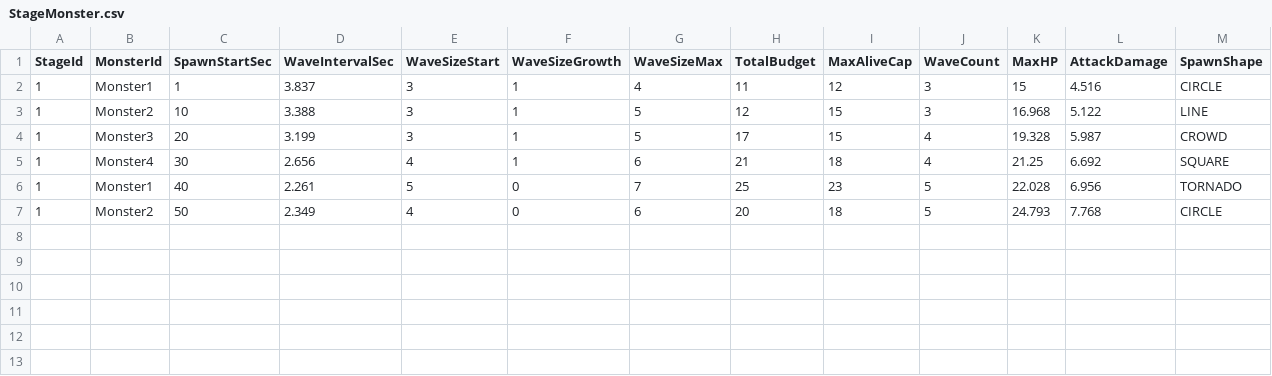
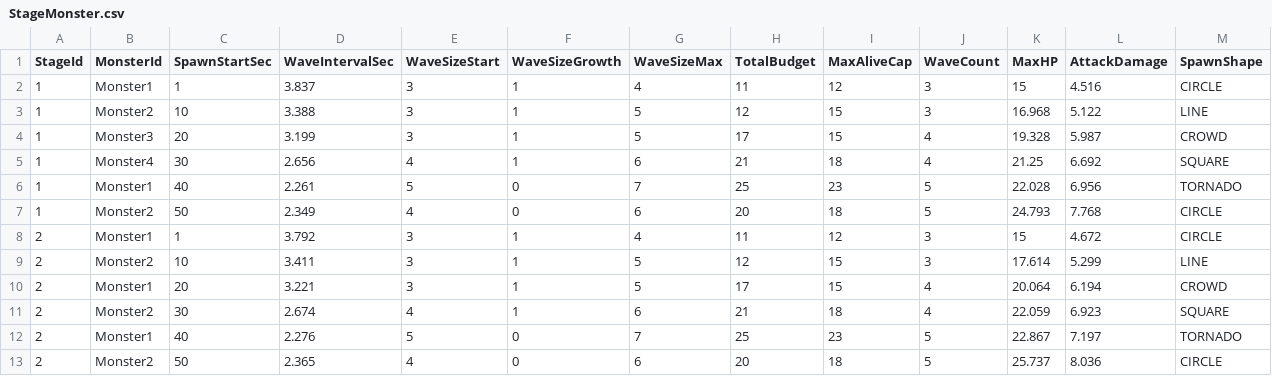
Before and after one commit to hanyj2023/YJHan29, a CSV file: Assets/Resources/StageMonster.csv, drawn as a sheet.

```diff
--- a/Assets/Resources/StageMonster.csv
+++ b/Assets/Resources/StageMonster.csv
@@ -7 +7,7 @@ StageId,MonsterId,SpawnStartSec,WaveIntervalSec,WaveSizeStart,WaveSizeGrowth,Wav
 1,Monster2,50,2.349,4,0,6,20,18,5,24.793,7.768,CIRCLE
+2,Monster1,1,3.792,3,1,4,11,12,3,15,4.672,CIRCLE
+2,Monster2,10,3.411,3,1,5,12,15,3,17.614,5.299,LINE
+2,Monster1,20,3.221,3,1,5,17,15,4,20.064,6.194,CROWD
+2,Monster2,30,2.674,4,1,6,21,18,4,22.059,6.923,SQUARE
+2,Monster1,40,2.276,5,0,7,25,23,5,22.867,7.197,TORNADO
+2,Monster2,50,2.365,4,0,6,20,18,5,25.737,8.036,CIRCLE
```
Also changed, not shown: Assets/Resources/LevelUpCard.csv, 54 other files.
